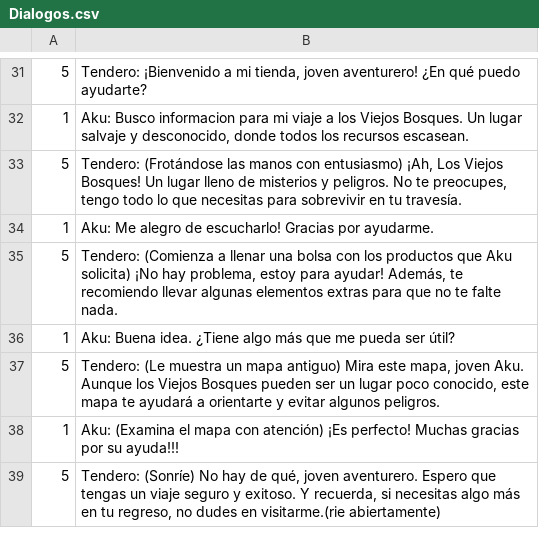
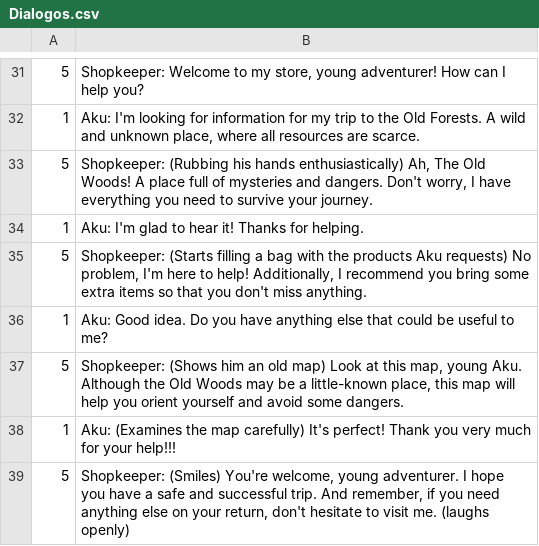
Before and after one commit to NonigamesStudio/Akakuma-Adventure, a CSV file: Assets/Resources/Dialogos.csv, drawn as a sheet; only a part is shown, gaps mark what is left out; the diff covers the shown part only.

```diff
--- a/Assets/Resources/Dialogos.csv
+++ b/Assets/Resources/Dialogos.csv
@@ -31,9 +31,9 @@
-5,"Tendero: ¡Bienvenido a mi tienda, joven aventurero! ¿En qué puedo ayudarte?"
-1,"Aku: Busco informacion para mi viaje a los Viejos Bosques. Un lugar salvaje y desconocido, donde todos los recursos escasean."
-5,"Tendero: (Frotándose las manos con entusiasmo) ¡Ah, Los Viejos Bosques! Un lugar lleno de misterios y peligros. No te preocupes, tengo todo lo que necesitas para sobrevivir en tu travesía."
-1,Aku: Me alegro de escucharlo! Gracias por ayudarme.
-5,"Tendero: (Comienza a llenar una bolsa con los productos que Aku solicita) ¡No hay problema, estoy para ayudar! Además, te recomiendo llevar algunas elementos extras para que no te falte nada. "
-1,Aku: Buena idea. ¿Tiene algo más que me pueda ser útil?
-5,"Tendero: (Le muestra un mapa antiguo) Mira este mapa, joven Aku. Aunque los Viejos Bosques pueden ser un lugar poco conocido, este mapa te ayudará a orientarte y evitar algunos peligros."
-1,Aku: (Examina el mapa con atención) ¡Es perfecto! Muchas gracias por su ayuda!!!
-5,"Tendero: (Sonríe) No hay de qué, joven aventurero. Espero que tengas un viaje seguro y exitoso. Y recuerda, si necesitas algo más en tu regreso, no dudes en visitarme.(rie abiertamente)"
+5,"Shopkeeper: Welcome to my store, young adventurer! How can I help you?"
+1,"Aku: I'm looking for information for my trip to the Old Forests. A wild and unknown place, where all resources are scarce."
+5,"Shopkeeper: (Rubbing his hands enthusiastically) Ah, The Old Woods! A place full of mysteries and dangers. Don't worry, I have everything you need to survive your journey."
+1,Aku: I'm glad to hear it! Thanks for helping.
+5,"Shopkeeper: (Starts filling a bag with the products Aku requests) No problem, I'm here to help! Additionally, I recommend you bring some extra items so that you don't miss anything."
+1,Aku: Good idea. Do you have anything else that could be useful to me?
+5,"Shopkeeper: (Shows him an old map) Look at this map, young Aku. Although the Old Woods may be a little-known place, this map will help you orient yourself and avoid some dangers."
+1,Aku: (Examines the map carefully) It's perfect! Thank you very much for your help!!!
+5,"Shopkeeper: (Smiles) You're welcome, young adventurer. I hope you have a safe and successful trip. And remember, if you need anything else on your return, don't hesitate to visit me. (laughs openly)"
```
Also changed, not shown: 19 edited cells elsewhere in this file, 14 other files.
